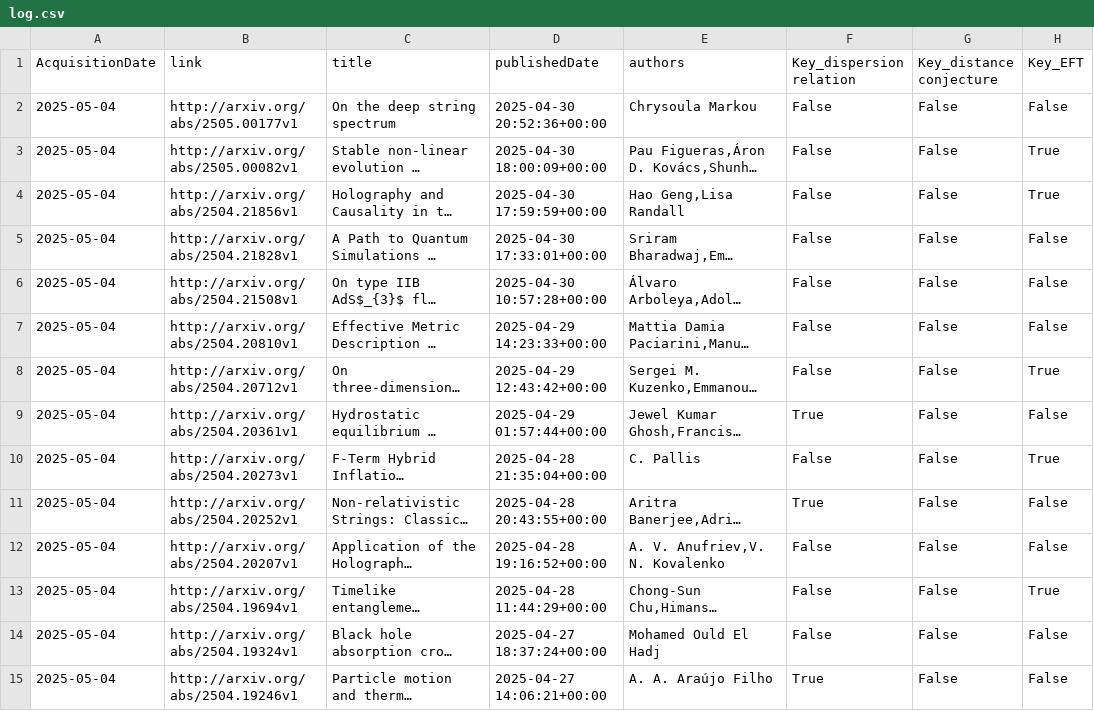
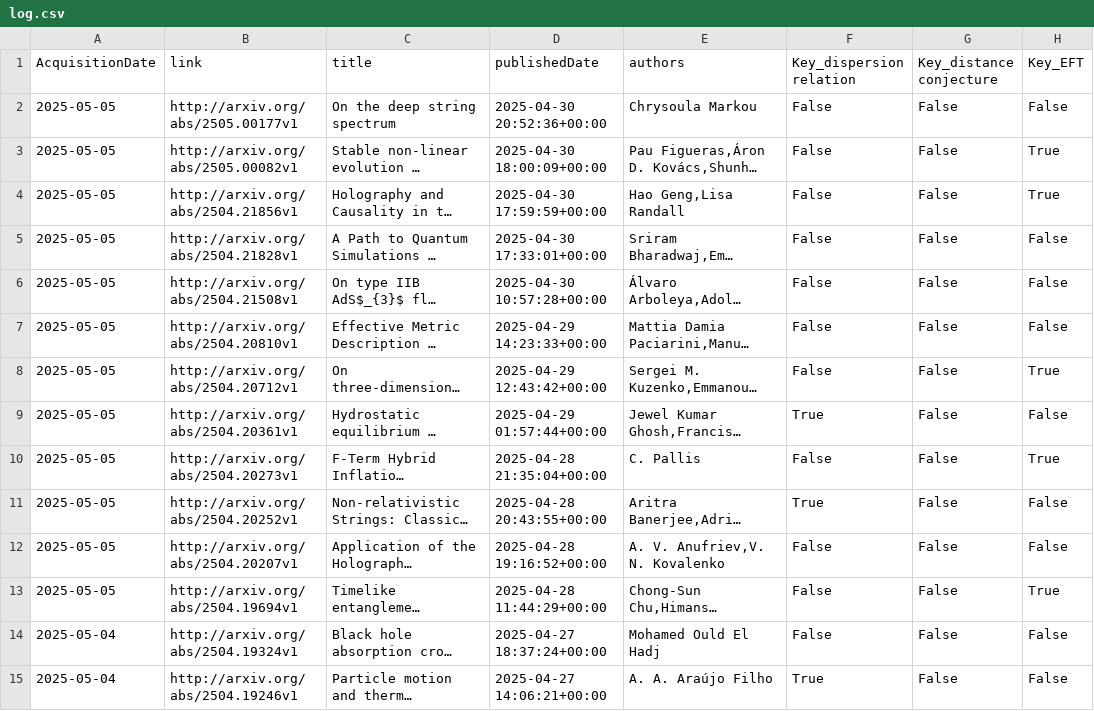
Before and after one commit to kikeda1102/arxiv-checker, a CSV file: log.csv, drawn as a sheet; only a part is shown; long unchanged cells end in …; the diff names each change by its address in the sheet, - before the commit and + after, or states it on an @@ line.

Commit message:
Auto run by GitHub Actions

```diff
--- a/log.csv
+++ b/log.csv
-A2:A13 (AcquisitionDate): 2025-05-04
+A2:A13 (AcquisitionDate): 2025-05-05
```
